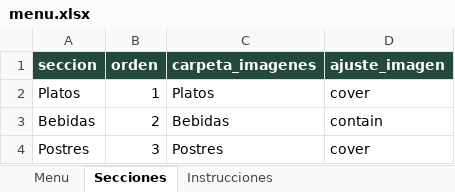
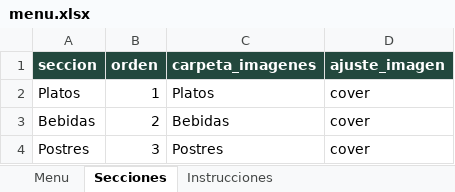
Before and after one commit to Mss-01/menu_restaurante, an Excel workbook: menu.xlsx, sheet Secciones, drawn as a sheet; values as stored, in another font and other column widths than the file's, no borders; the diff names each change by its address in the sheet, - before the commit and + after, or states it on an @@ line.

```diff
--- a/menu.xlsx (sheet Secciones)
+++ b/menu.xlsx (sheet Secciones)
-D3 (ajuste_imagen): contain
+D3 (ajuste_imagen): cover
```
Also changed, not shown: 12 other files.
